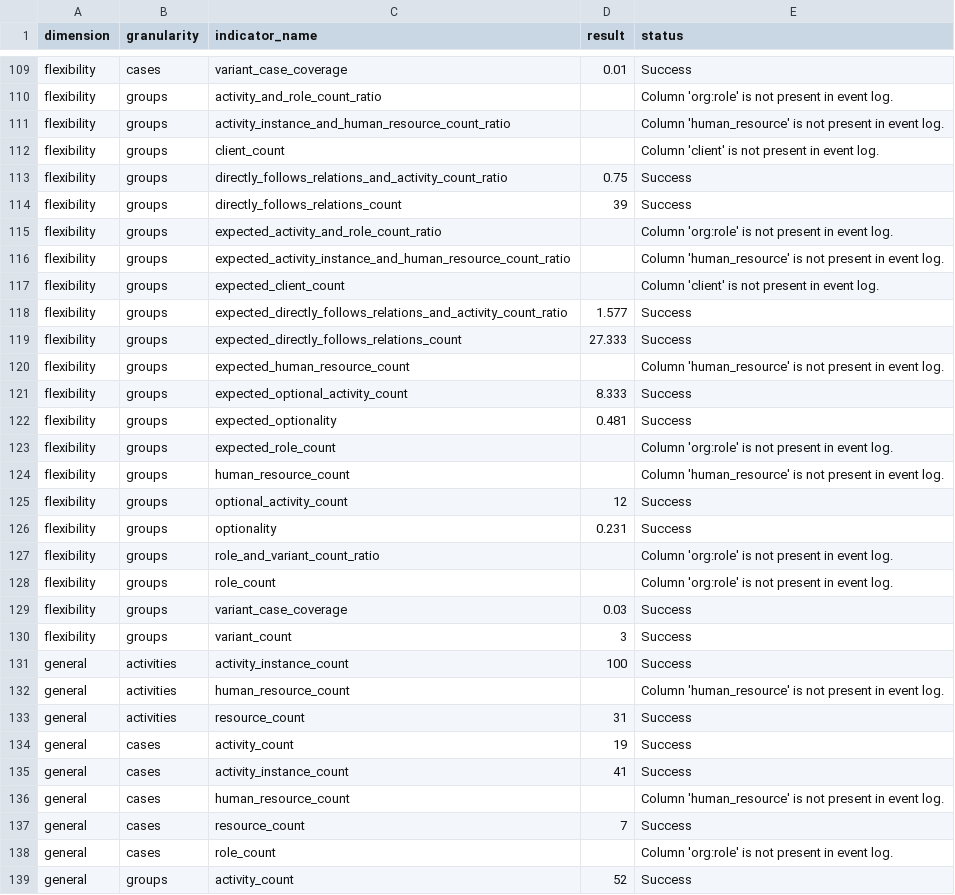
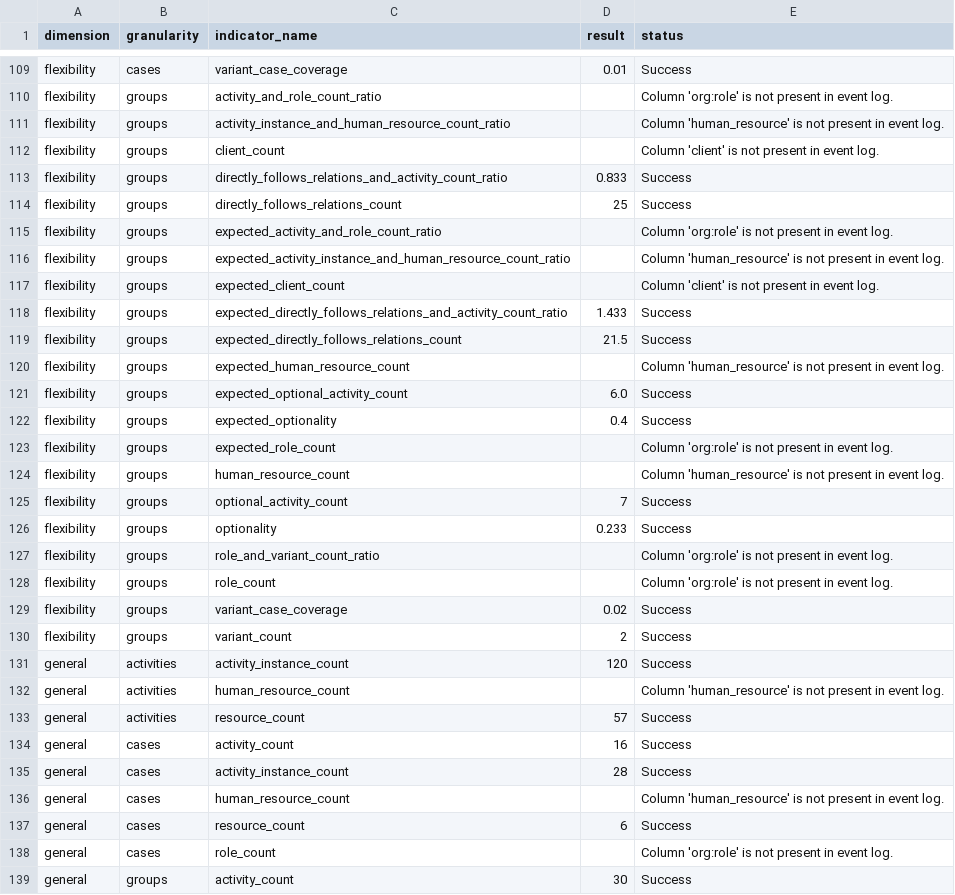
Before and after one commit to nicoabarca/process-performance-indicators, a CSV file: examples/out_bpi-challenge-2017_100/results_bpi-challenge-2017_100.csv, drawn as a sheet; only a part is shown, gaps mark what is left out; the diff covers the shown part only.

```diff
--- a/examples/out_bpi-challenge-2017_100/results_bpi-challenge-2017_100.csv
+++ b/examples/out_bpi-challenge-2017_100/results_bpi-challenge-2017_100.csv
@@ -112,4 +112,4 @@ flexibility,groups,activity_instance_and_human_resource_count_ratio,,Column 'hum
 flexibility,groups,client_count,,Column 'client' is not present in event log.
-flexibility,groups,directly_follows_relations_and_activity_count_ratio,0.75,Success
-flexibility,groups,directly_follows_relations_count,39,Success
+flexibility,groups,directly_follows_relations_and_activity_count_ratio,0.833,Success
+flexibility,groups,directly_follows_relations_count,25,Success
 flexibility,groups,expected_activity_and_role_count_ratio,,Column 'org:role' is not present in event log.
@@ -117,23 +117,23 @@ flexibility,groups,expected_activity_instance_and_human_resource_count_ratio,,Co
 flexibility,groups,expected_client_count,,Column 'client' is not present in event log.
-flexibility,groups,expected_directly_follows_relations_and_activity_count_ratio,1.577,Success
-flexibility,groups,expected_directly_follows_relations_count,27.333,Success
+flexibility,groups,expected_directly_follows_relations_and_activity_count_ratio,1.433,Success
+flexibility,groups,expected_directly_follows_relations_count,21.5,Success
 flexibility,groups,expected_human_resource_count,,Column 'human_resource' is not present in event log.
-flexibility,groups,expected_optional_activity_count,8.333,Success
-flexibility,groups,expected_optionality,0.481,Success
+flexibility,groups,expected_optional_activity_count,6.0,Success
+flexibility,groups,expected_optionality,0.4,Success
 flexibility,groups,expected_role_count,,Column 'org:role' is not present in event log.
 flexibility,groups,human_resource_count,,Column 'human_resource' is not present in event log.
-flexibility,groups,optional_activity_count,12,Success
-flexibility,groups,optionality,0.231,Success
+flexibility,groups,optional_activity_count,7,Success
+flexibility,groups,optionality,0.233,Success
 flexibility,groups,role_and_variant_count_ratio,,Column 'org:role' is not present in event log.
 flexibility,groups,role_count,,Column 'org:role' is not present in event log.
-flexibility,groups,variant_case_coverage,0.03,Success
-flexibility,groups,variant_count,3,Success
-general,activities,activity_instance_count,100,Success
+flexibility,groups,variant_case_coverage,0.02,Success
+flexibility,groups,variant_count,2,Success
+general,activities,activity_instance_count,120,Success
 general,activities,human_resource_count,,Column 'human_resource' is not present in event log.
-general,activities,resource_count,31,Success
-general,cases,activity_count,19,Success
-general,cases,activity_instance_count,41,Success
+general,activities,resource_count,57,Success
+general,cases,activity_count,16,Success
+general,cases,activity_instance_count,28,Success
 general,cases,human_resource_count,,Column 'human_resource' is not present in event log.
-general,cases,resource_count,7,Success
+general,cases,resource_count,6,Success
 general,cases,role_count,,Column 'org:role' is not present in event log.
-general,groups,activity_count,52,Success
+general,groups,activity_count,30,Success
```
Also changed, not shown: 138 edited cells elsewhere in this file, examples/out_bpi-challenge-2013-incidents_100/results_bpi-challenge-2013-incidents_100.csv, examples/out_bpi-challenge-2017_100/summary_bpi-challenge-2017_100.csv, 17 other files.
